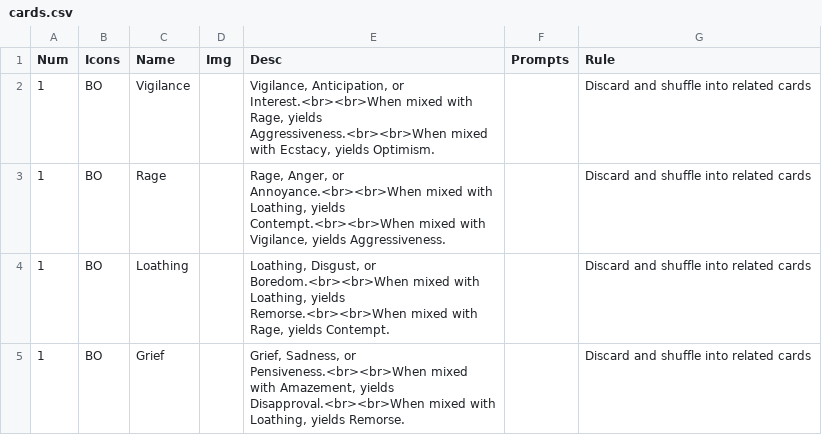
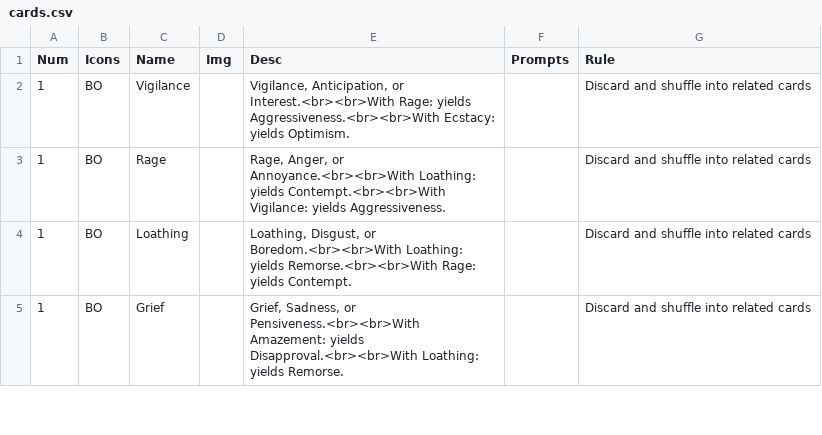
Before and after one commit to constellation-cards/website, a CSV file: nandeck/cards.csv, drawn as a sheet; only a part is shown; the diff covers the shown part only.

```diff
--- a/nandeck/cards.csv
+++ b/nandeck/cards.csv
@@ -1,5 +1,5 @@
 Num,Icons,Name,Img,Desc,Prompts,Rule
-1,BO,Vigilance,,"Vigilance, Anticipation, or Interest.<br><br>When mixed with Rage, yields Aggressiveness.<br><br>When mixed with Ecstacy, yields Optimism.",,Discard and shuffle into related cards
-1,BO,Rage,,"Rage, Anger, or Annoyance.<br><br>When mixed with Loathing, yields Contempt.<br><br>When mixed with Vigilance, yields Aggressiveness.",,Discard and shuffle into related cards
-1,BO,Loathing,,"Loathing, Disgust, or Boredom.<br><br>When mixed with Loathing, yields Remorse.<br><br>When mixed with Rage, yields Contempt.",,Discard and shuffle into related cards
-1,BO,Grief,,"Grief, Sadness, or Pensiveness.<br><br>When mixed with Amazement, yields Disapproval.<br><br>When mixed with Loathing, yields Remorse.",,Discard and shuffle into related cards
+1,BO,Vigilance,,"Vigilance, Anticipation, or Interest.<br><br>With Rage: yields Aggressiveness.<br><br>With Ecstacy: yields Optimism.",,Discard and shuffle into related cards
+1,BO,Rage,,"Rage, Anger, or Annoyance.<br><br>With Loathing: yields Contempt.<br><br>With Vigilance: yields Aggressiveness.",,Discard and shuffle into related cards
+1,BO,Loathing,,"Loathing, Disgust, or Boredom.<br><br>With Loathing: yields Remorse.<br><br>With Rage: yields Contempt.",,Discard and shuffle into related cards
+1,BO,Grief,,"Grief, Sadness, or Pensiveness.<br><br>With Amazement: yields Disapproval.<br><br>With Loathing: yields Remorse.",,Discard and shuffle into related cards
```
Also changed, not shown: 12 edited cells elsewhere in this file, 24 other files.
